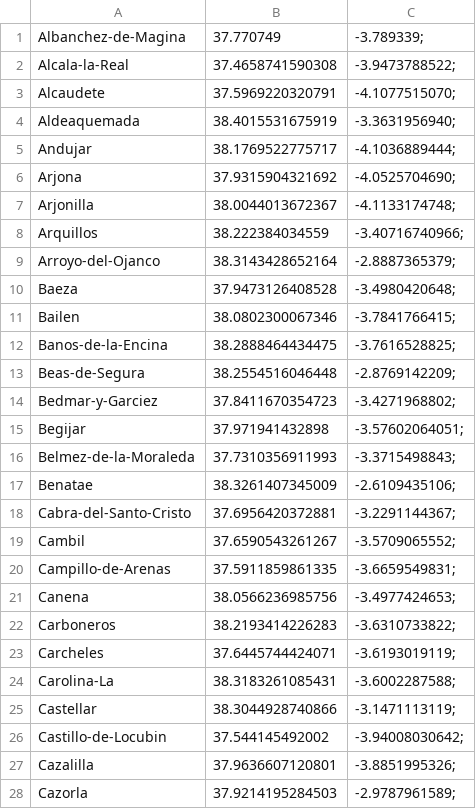
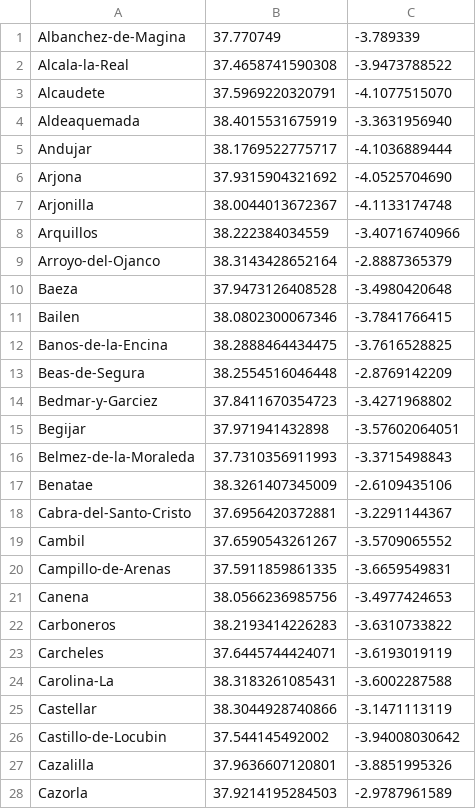
Before and after one commit to Focas/AI, a CSV file: jaen.csv, drawn as a sheet; only a part is shown; the diff covers the shown part only.

Commit message:
Add files via upload

```diff
--- a/jaen.csv
+++ b/jaen.csv
@@ -1,28 +1,28 @@
-Albanchez-de-Magina,37.770749,-3.789339;
-Alcala-la-Real,37.4658741590308,-3.9473788522;
-Alcaudete,37.5969220320791,-4.1077515070;
-Aldeaquemada,38.4015531675919,-3.3631956940;
-Andujar,38.1769522775717,-4.1036889444;
-Arjona,37.9315904321692,-4.0525704690;
-Arjonilla,38.0044013672367,-4.1133174748;
-Arquillos,38.222384034559,-3.40716740966;
-Arroyo-del-Ojanco,38.3143428652164,-2.8887365379;
-Baeza,37.9473126408528,-3.4980420648;
-Bailen,38.0802300067346,-3.7841766415;
-Banos-de-la-Encina,38.2888464434475,-3.7616528825;
-Beas-de-Segura,38.2554516046448,-2.8769142209;
-Bedmar-y-Garciez,37.8411670354723,-3.4271968802;
-Begijar,37.971941432898,-3.57602064051;
-Belmez-de-la-Moraleda,37.7310356911993,-3.3715498843;
-Benatae,38.3261407345009,-2.6109435106;
-Cabra-del-Santo-Cristo,37.6956420372881,-3.2291144367;
-Cambil,37.6590543261267,-3.5709065552;
-Campillo-de-Arenas,37.5911859861335,-3.6659549831;
-Canena,38.0566236985756,-3.4977424653;
-Carboneros,38.2193414226283,-3.6310733822;
-Carcheles,37.6445744424071,-3.6193019119;
-Carolina-La,38.3183261085431,-3.6002287588;
-Castellar,38.3044928740866,-3.1471113119;
-Castillo-de-Locubin,37.544145492002,-3.94008030642;
-Cazalilla,37.9636607120801,-3.8851995326;
-Cazorla,37.9214195284503,-2.9787961589;
+Albanchez-de-Magina,37.770749,-3.789339
+Alcala-la-Real,37.4658741590308,-3.9473788522
+Alcaudete,37.5969220320791,-4.1077515070
+Aldeaquemada,38.4015531675919,-3.3631956940
+Andujar,38.1769522775717,-4.1036889444
+Arjona,37.9315904321692,-4.0525704690
+Arjonilla,38.0044013672367,-4.1133174748
+Arquillos,38.222384034559,-3.40716740966
+Arroyo-del-Ojanco,38.3143428652164,-2.8887365379
+Baeza,37.9473126408528,-3.4980420648
+Bailen,38.0802300067346,-3.7841766415
+Banos-de-la-Encina,38.2888464434475,-3.7616528825
+Beas-de-Segura,38.2554516046448,-2.8769142209
+Bedmar-y-Garciez,37.8411670354723,-3.4271968802
+Begijar,37.971941432898,-3.57602064051
+Belmez-de-la-Moraleda,37.7310356911993,-3.3715498843
+Benatae,38.3261407345009,-2.6109435106
+Cabra-del-Santo-Cristo,37.6956420372881,-3.2291144367
+Cambil,37.6590543261267,-3.5709065552
+Campillo-de-Arenas,37.5911859861335,-3.6659549831
+Canena,38.0566236985756,-3.4977424653
+Carboneros,38.2193414226283,-3.6310733822
+Carcheles,37.6445744424071,-3.6193019119
+Carolina-La,38.3183261085431,-3.6002287588
+Castellar,38.3044928740866,-3.1471113119
+Castillo-de-Locubin,37.544145492002,-3.94008030642
+Cazalilla,37.9636607120801,-3.8851995326
+Cazorla,37.9214195284503,-2.9787961589
```
Also changed, not shown: 69 edited cells elsewhere in this file.
